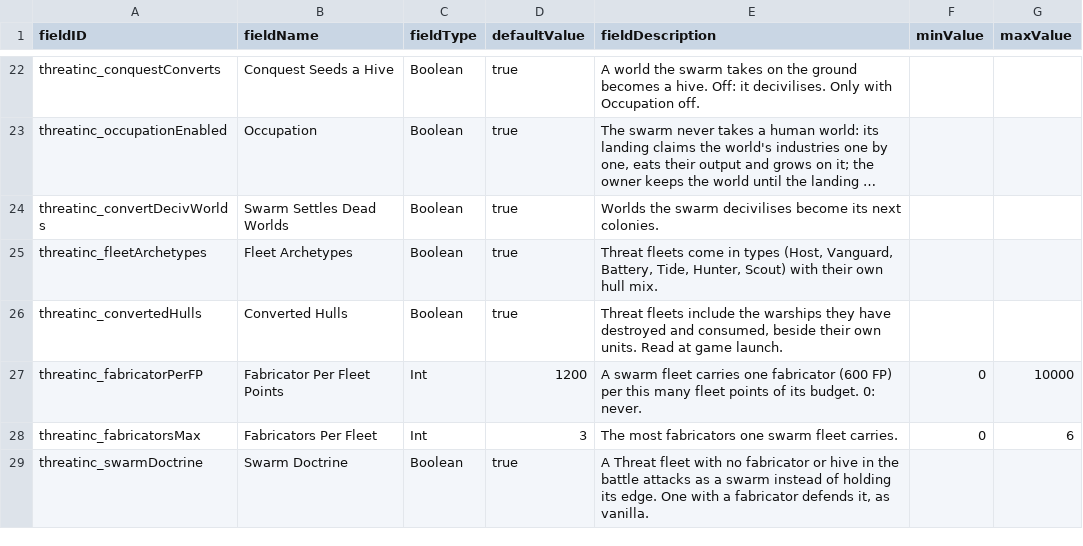
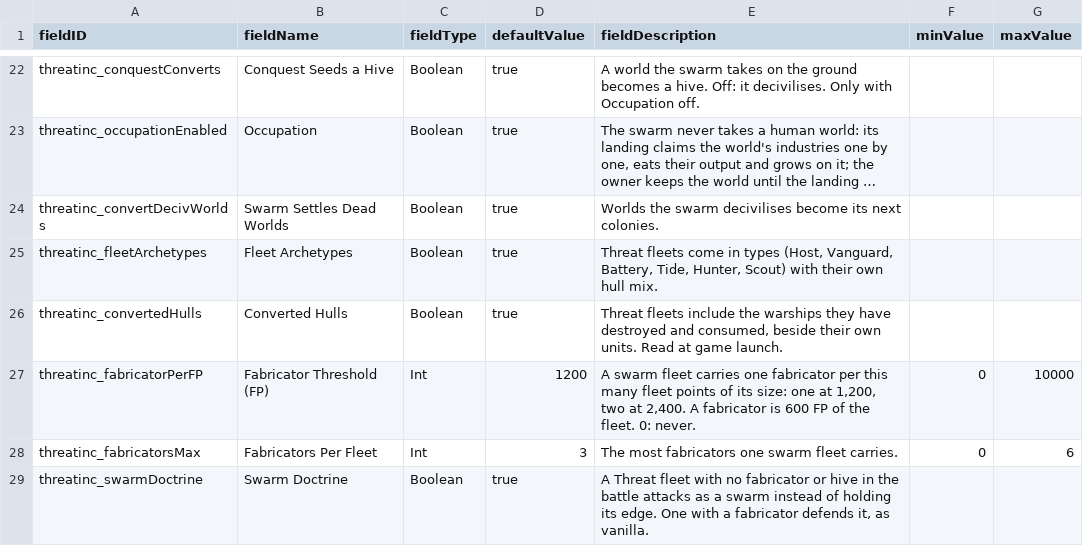
Before and after one commit to pogoman/ThreatIncursion, a CSV file: data/config/LunaSettings.csv, drawn as a sheet; only a part is shown, gaps mark what is left out; long unchanged cells end in ….

```diff
--- a/data/config/LunaSettings.csv
+++ b/data/config/LunaSettings.csv
@@ -26,3 +26,3 @@ threatinc_fleetArchetypes,Fleet Archetypes,Boolean,true,"Threat fleets come in t
 threatinc_convertedHulls,Converted Hulls,Boolean,true,"Threat fleets include the warships they have destroyed and consumed, beside their own units. Read at game launch.",,
-threatinc_fabricatorPerFP,Fabricator Per Fleet Points,Int,1200,"A swarm fleet carries one fabricator (600 FP) per this many fleet points of its budget. 0: never.",0,10000
+threatinc_fabricatorPerFP,Fabricator Threshold (FP),Int,1200,"A swarm fleet carries one fabricator per this many fleet points of its size: one at 1,200, two at 2,400. A fabricator is 600 FP of the fleet. 0: never.",0,10000
 threatinc_fabricatorsMax,Fabricators Per Fleet,Int,3,The most fabricators one swarm fleet carries.,0,6
```
